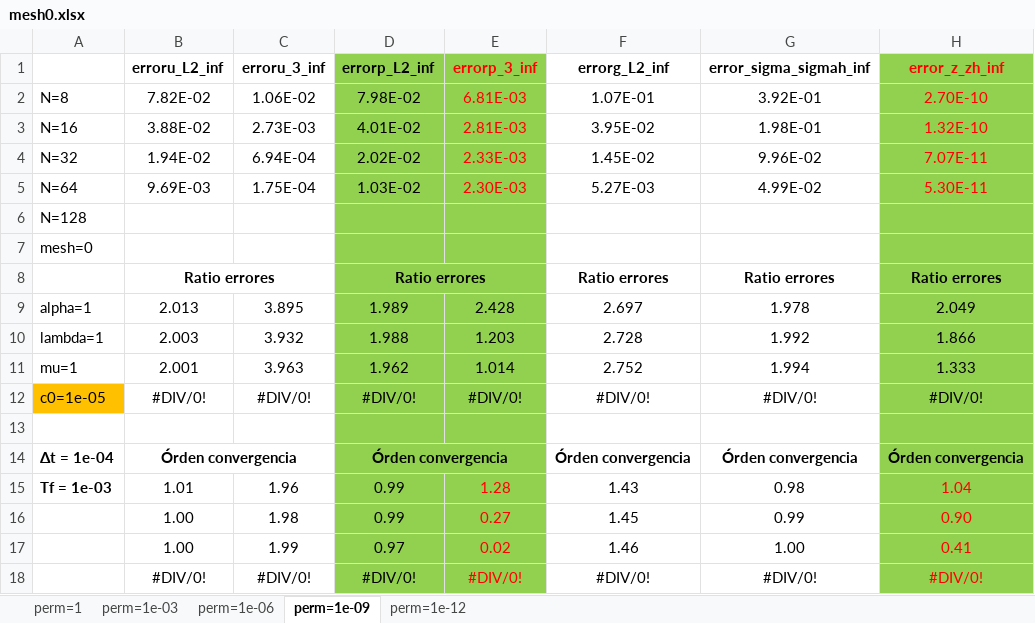
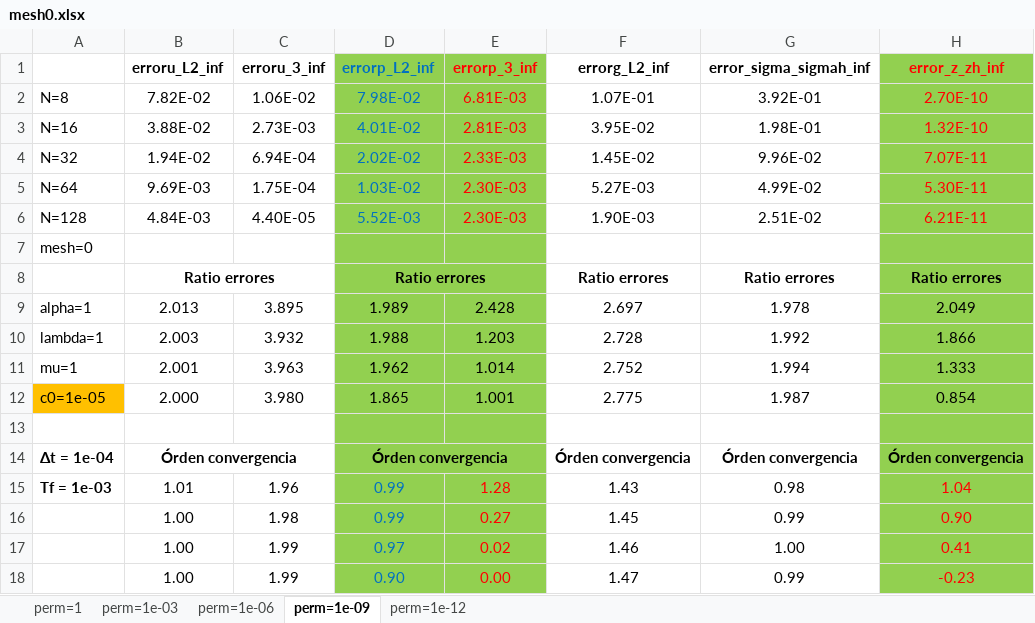
Before and after one commit to javiuz/biotquad, an Excel workbook: V2 GOOD ONE VERSION (05-2023)/NH-Dir.B.C. u and p/K constant/Test 2 (simple solutions with t)/Numerical errors/mesh0.xlsx, sheet perm=1e-09, drawn as a sheet; values as stored, in another font and other column widths than the file's, no borders; removed rows and columns are numbered as before the commit, all else as after; the diff names each change by its address in the sheet, - before the commit and + after, or states it on an @@ line.

```diff
--- a/V2 GOOD ONE VERSION (05-2023)/NH-Dir.B.C. u and p/K constant/Test 2 (simple solutions with t)/Numerical errors/mesh0.xlsx (sheet perm=1e-09)
+++ b/V2 GOOD ONE VERSION (05-2023)/NH-Dir.B.C. u and p/K constant/Test 2 (simple solutions with t)/Numerical errors/mesh0.xlsx (sheet perm=1e-09)
-D1:D5 text colour: black
+D1:D5 text colour: #0070C0
-row 6: N=128
+row 6: N=128 | 4.84E-03 | 4.40E-05 | 5.52E-03 | 2.30E-03 | 1.90E-03 | 2.51E-02 | 6.21E-11
-row 12: c0=1e-05 | #DIV/0! | #DIV/0! | #DIV/0! | #DIV/0! | #DIV/0! | #DIV/0! | #DIV/0!
+row 12: c0=1e-05 | 2.000 | 3.980 | 1.865 | 1.001 | 2.775 | 1.987 | 0.854
-D15:D17 text colour: black
+D15:D17 text colour: #0070C0
-row 18:  | #DIV/0! | #DIV/0! | #DIV/0! | #DIV/0! | #DIV/0! | #DIV/0! | #DIV/0!
+row 18:  | 1.00 | 1.99 | 0.90 | 0.00 | 1.47 | 0.99 | -0.23
```
Also changed, not shown: sheet perm=1e-03, sheet perm=1e-06, sheet perm=1e-12, sheet perm=1.
